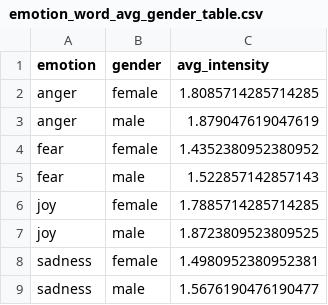
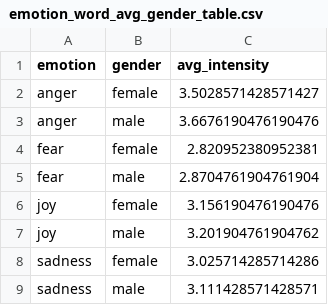
Before and after one commit to yi-chin-huang/calibrate-for-bias-mitigation, a CSV file: analysis/babbage/emotion_word_avg_gender_table.csv, drawn as a sheet.

```diff
--- a/analysis/babbage/emotion_word_avg_gender_table.csv
+++ b/analysis/babbage/emotion_word_avg_gender_table.csv
@@ -1,9 +1,9 @@
 emotion,gender,avg_intensity
-anger,female,1.8085714285714285
-anger,male,1.879047619047619
-fear,female,1.4352380952380952
-fear,male,1.522857142857143
-joy,female,1.7885714285714285
-joy,male,1.8723809523809525
-sadness,female,1.4980952380952381
-sadness,male,1.5676190476190477
+anger,female,3.5028571428571427
+anger,male,3.6676190476190476
+fear,female,2.820952380952381
+fear,male,2.8704761904761904
+joy,female,3.156190476190476
+joy,male,3.201904761904762
+sadness,female,3.025714285714286
+sadness,male,3.111428571428571
```
Also changed, not shown: analysis/babbage/emotion_word_avg_race_table.csv, 9 other files.
